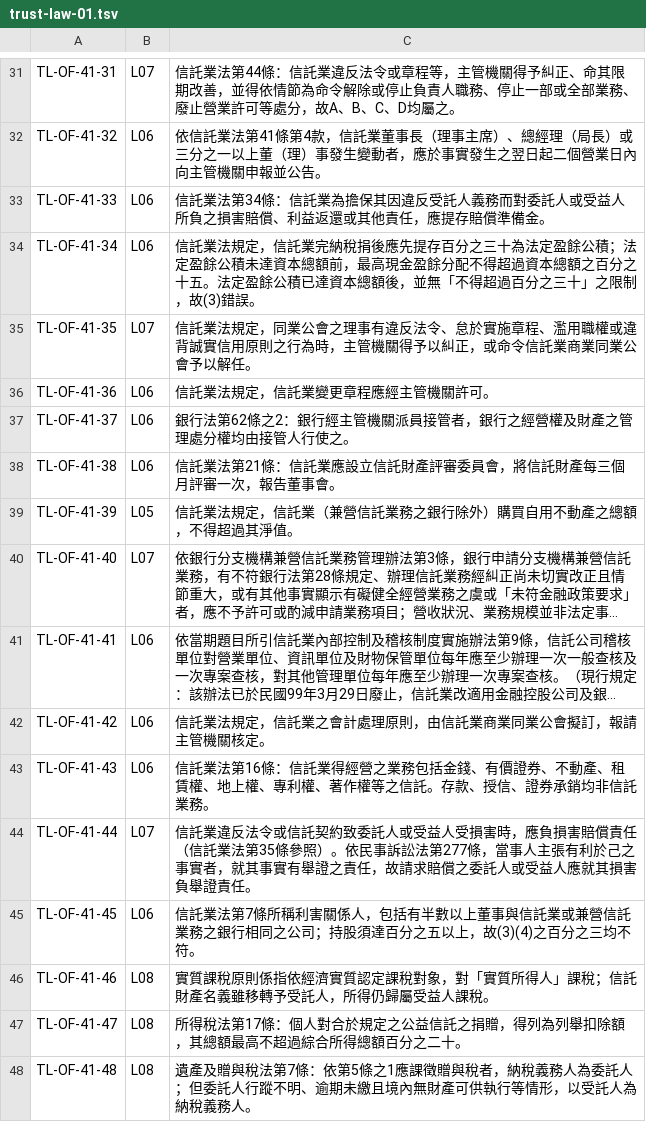
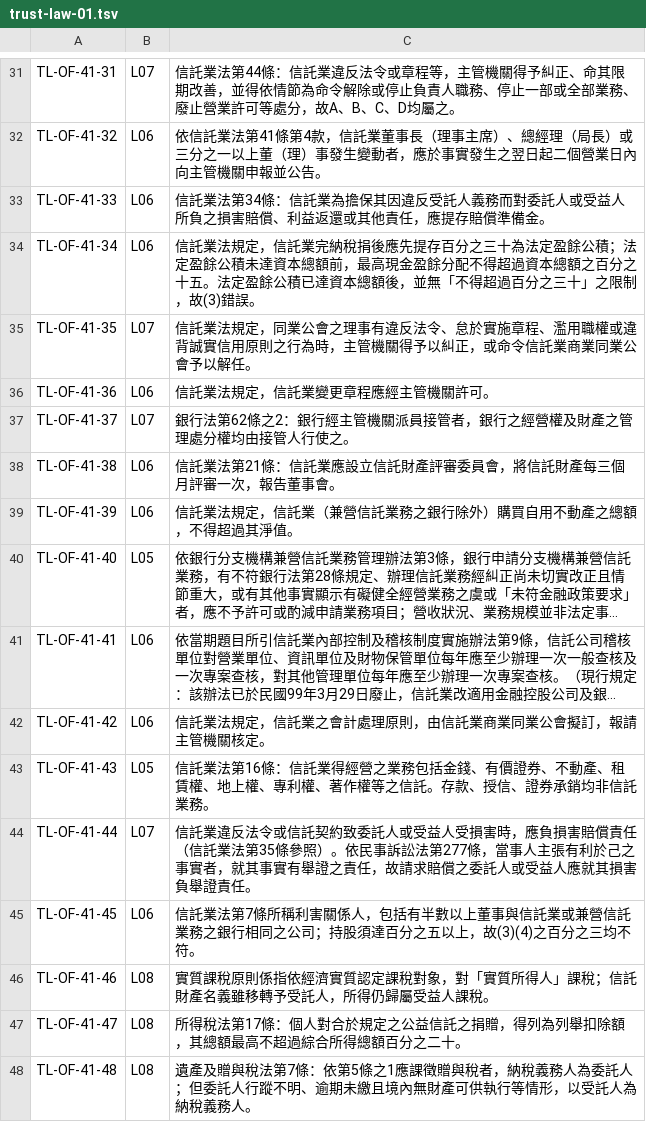
Before and after one commit to jessie922119-crypto/trust-futures-exam, a TSV file: tools/annotations/trust-law-01.tsv, drawn as a sheet; only a part is shown, gaps mark what is left out; long unchanged cells end in …; the diff names each change by its address in the sheet, - before the commit and + after, or states it on an @@ line.

```diff
--- a/tools/annotations/trust-law-01.tsv
+++ b/tools/annotations/trust-law-01.tsv
-B37: L06
+B37: L07
-B39: L05
+B39: L06
-B40: L07
+B40: L05
-B43: L06
+B43: L05
```
Also changed, not shown: tools/annotations/trust-law-02.tsv, tools/annotations/trust-law-03.tsv, 51 other files.
